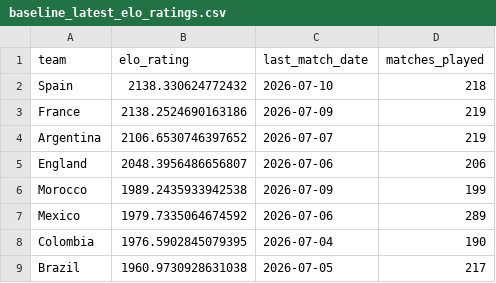
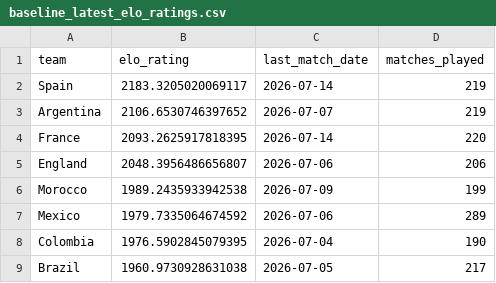
Before and after one commit to matteodethomasis-svg/wc2026-model, a CSV file: reports/baseline_latest_elo_ratings.csv, drawn as a sheet; only a part is shown.

```diff
--- a/reports/baseline_latest_elo_ratings.csv
+++ b/reports/baseline_latest_elo_ratings.csv
@@ -1,5 +1,5 @@
 team,elo_rating,last_match_date,matches_played
-Spain,2138.330624772432,2026-07-10,218
-France,2138.2524690163186,2026-07-09,219
+Spain,2183.3205020069117,2026-07-14,219
 Argentina,2106.6530746397652,2026-07-07,219
+France,2093.2625917818395,2026-07-14,220
 England,2048.3956486656807,2026-07-06,206
```
Also changed, not shown: data/interim/polymarket_world_cup_winner.csv, reports/track_record_outright_ledger.csv, 6 other files.
